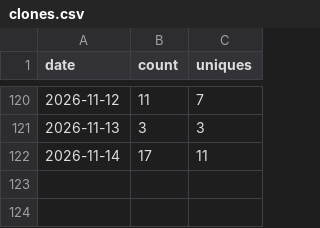
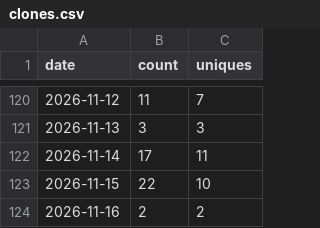
Before and after one commit to Kr1sCode/homelab-dashboard, a CSV file: .github/traffic/clones.csv, drawn as a sheet; only a part is shown, gaps mark what is left out; the diff names each change by its address in the sheet, - before the commit and + after, or states it on an @@ line.

```diff
--- a/.github/traffic/clones.csv
+++ b/.github/traffic/clones.csv
+row 123: 2026-11-15 | 22 | 10
+row 124: 2026-11-16 | 2 | 2
```
Also changed, not shown: .github/traffic/views.csv.
